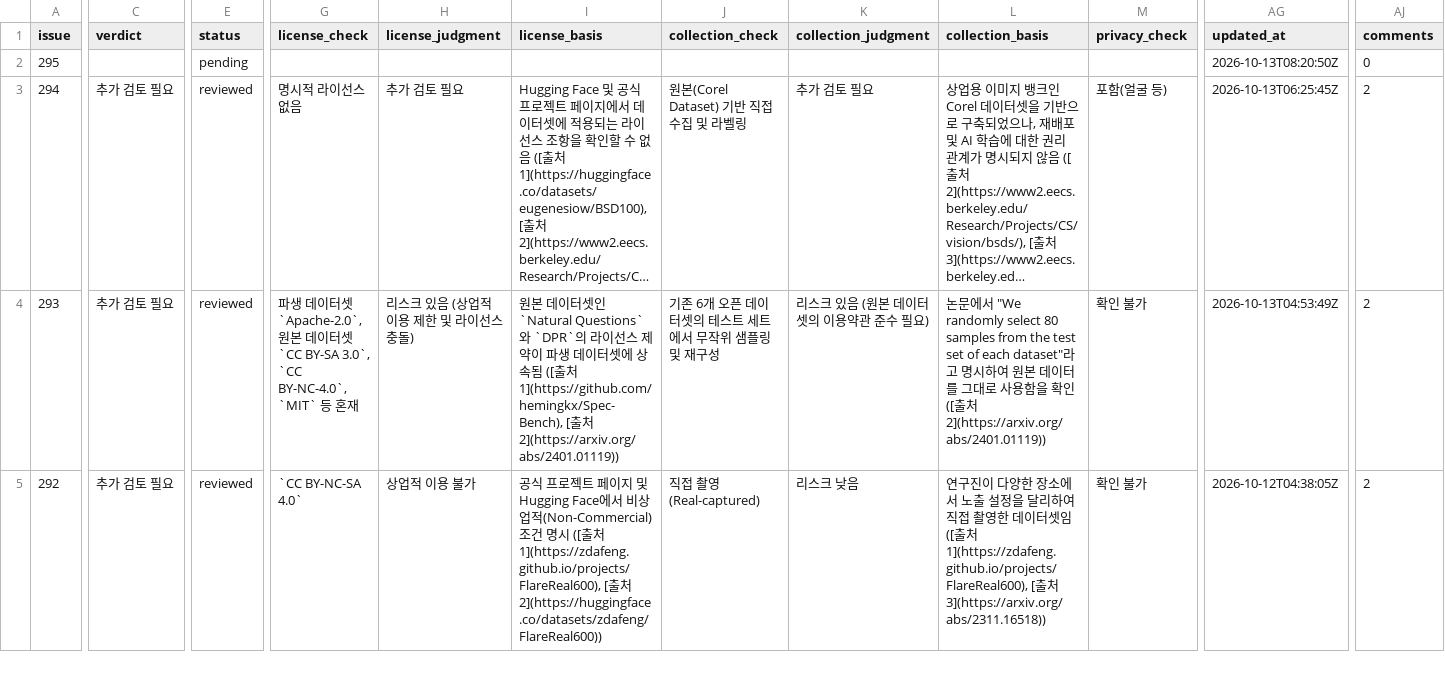
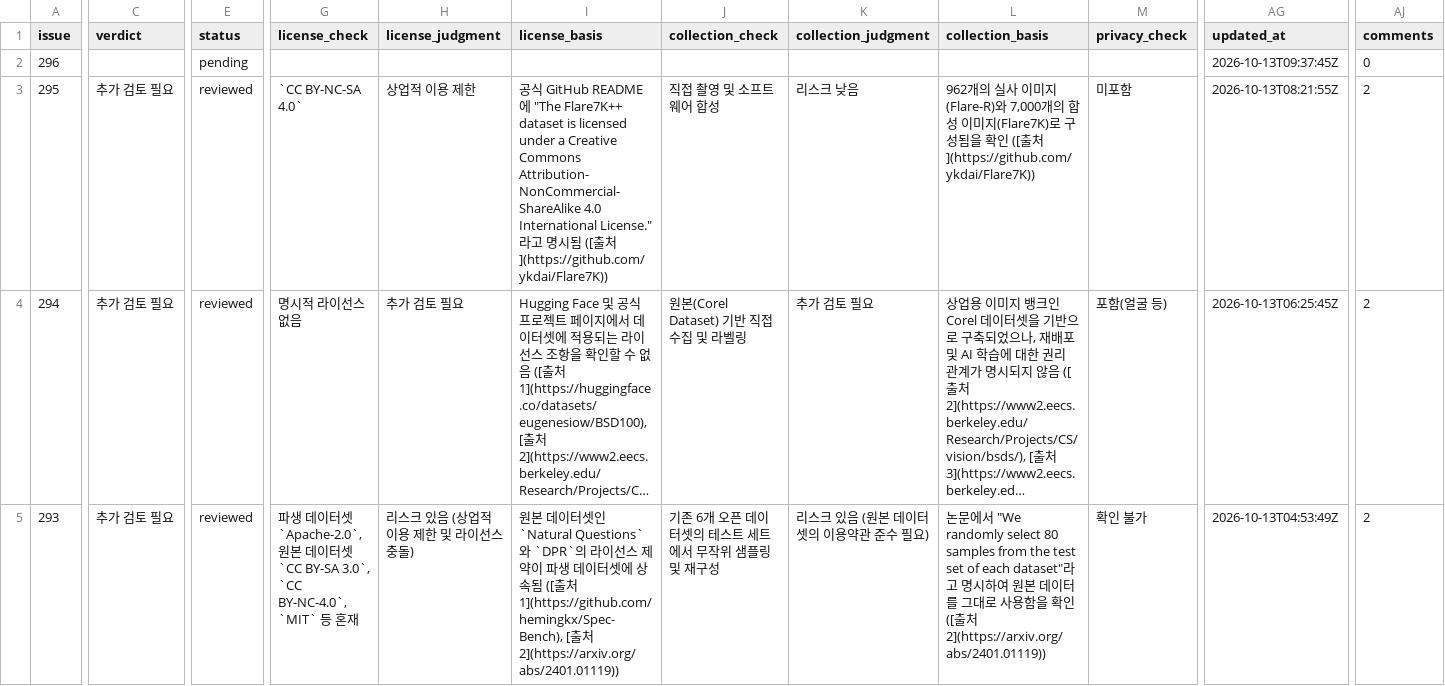
Before and after one commit to aigovsensing/dataset-review, a CSV file: docs/data/reviews.csv, drawn as a sheet; only a part is shown, gaps mark what is left out; the shorter side is filled out with more unchanged rows; long unchanged cells end in …; addresses are those after the commit; rows hold the shown columns only; the diff covers the shown part only; the diff names each change by its address in the sheet, - before the commit and + after, or states it on an @@ line.

```diff
--- a/docs/data/reviews.csv
+++ b/docs/data/reviews.csv
+row 2: 296 |  | pending |  |  |  |  |  |  |  | 2026-10-13T09:37:45Z | 0
-C3 (verdict): (empty)
+C3 (verdict): 추가 검토 필요
-E3 (status): pending
+E3 (status): reviewed
-G3 (license_check): (empty)
+G3 (license_check): `CC BY-NC-SA 4.0`
-H3 (license_judgment): (empty)
+H3 (license_judgment): 상업적 이용 제한
-I3 (license_basis): (empty)
+I3 (license_basis): 공식 GitHub README에 "The Flare7K++ dataset is licensed under a Creative Commons Attribution-NonCommercial-ShareAlike 4.0 International License."라고 명시됨 ([출처](https://github.com/ykdai/Flare7K))
-J3 (collection_check): (empty)
+J3 (collection_check): 직접 촬영 및 소프트웨어 합성
-K3 (collection_judgment): (empty)
+K3 (collection_judgment): 리스크 낮음
-L3 (collection_basis): (empty)
+L3 (collection_basis): 962개의 실사 이미지(Flare-R)와 7,000개의 합성 이미지(Flare7K)로 구성됨을 확인 ([출처](https://github.com/ykdai/Flare7K))
-M3 (privacy_check): (empty)
+M3 (privacy_check): 미포함
-AG3 (updated_at): 2026-10-13T08:20:50Z
+AG3 (updated_at): 2026-10-13T08:21:55Z
-AJ3 (comments): 0
+AJ3 (comments): 2
```
Also changed, not shown: 3 edited cells elsewhere in this file, 2 other files.
